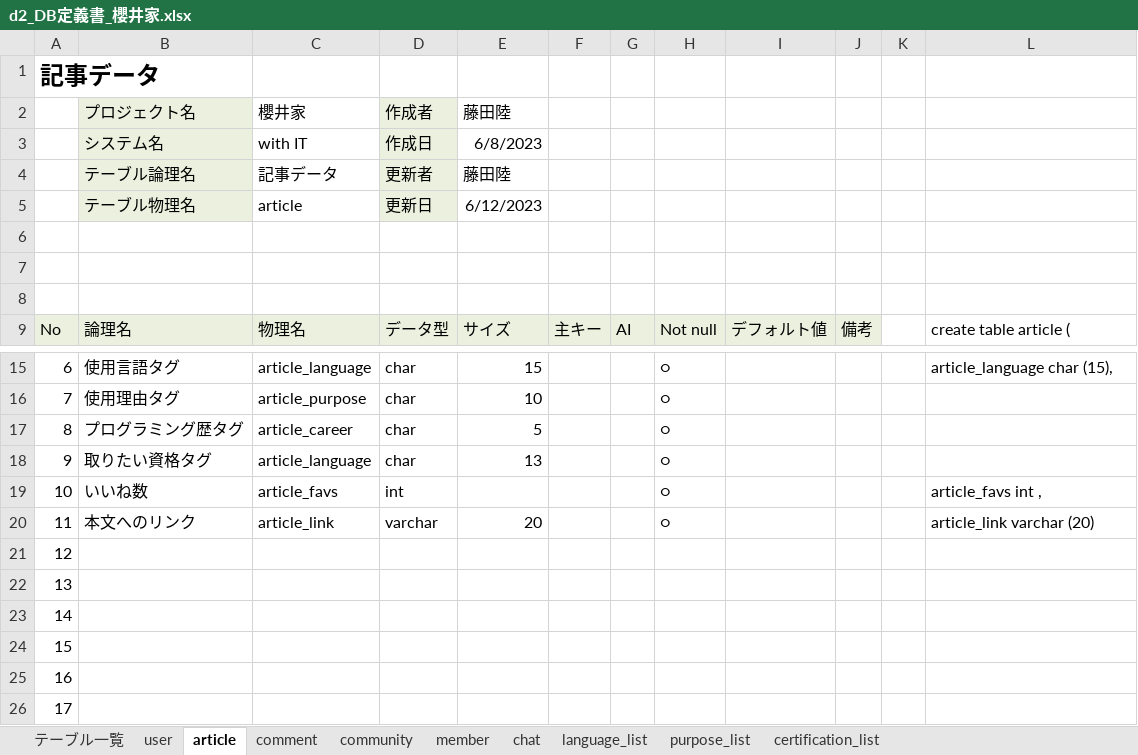
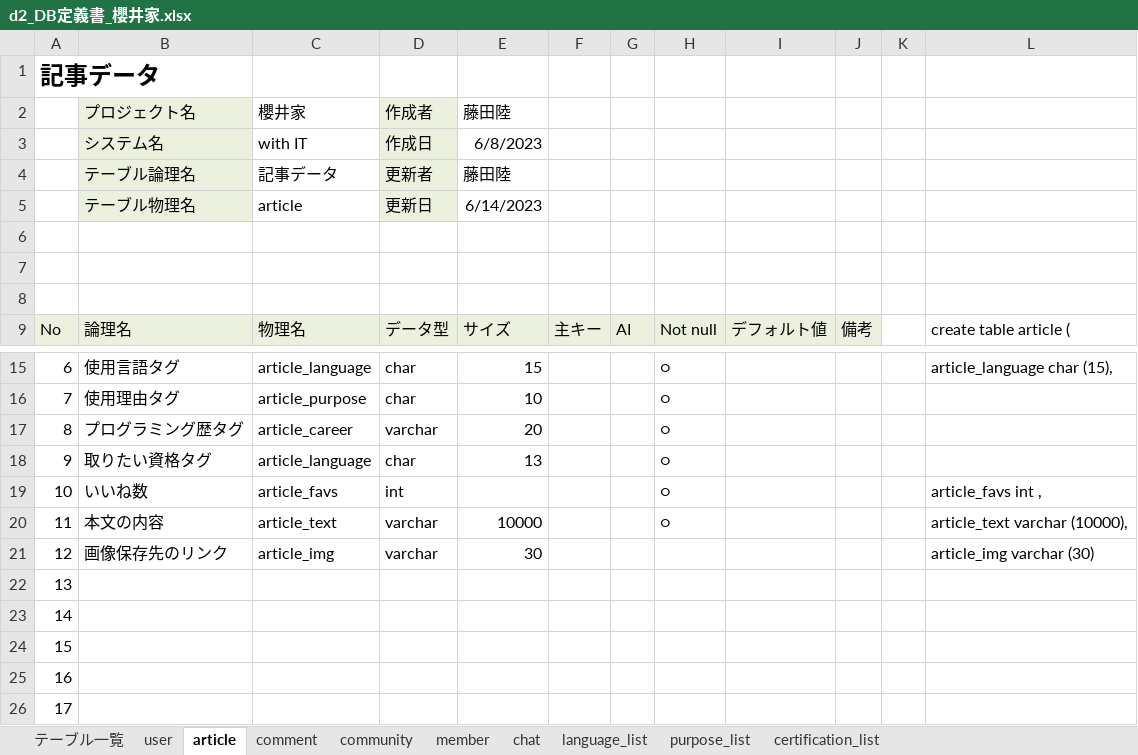
Before and after one commit to dojo2023/D-2, an Excel workbook: doc/d2_DB定義書_櫻井家.xlsx, sheet article, drawn as a sheet; only a part is shown, gaps mark what is left out; values as stored, in another font and other column widths than the file's, no borders; the diff names each change by its address in the sheet, - before the commit and + after, or states it on an @@ line.

Commit message:
データベース更新
DB定義書：article_Linkを削除、article_text, article_imgを追加
各careerの型とサイズの手直し
それに伴うほかファイルの変更

```diff
--- a/doc/d2_DB定義書_櫻井家.xlsx (sheet article)
+++ b/doc/d2_DB定義書_櫻井家.xlsx (sheet article)
-E5 (藤田陸): 6/12/2023
+E5 (藤田陸): 6/14/2023
-D17 (作成者): char
+D17 (作成者): varchar
-E17 (藤田陸): 5
+E17 (藤田陸): 20
-B20 (プロジェクト名): 本文へのリンク
+B20 (プロジェクト名): 本文の内容
-C20 (櫻井家): article_link
+C20 (櫻井家): article_text
-E20 (藤田陸): 20
+E20 (藤田陸): 10000
-L20: article_link varchar (20)
+L20: article_text varchar (10000),
-B21 (プロジェクト名): (empty)
+B21 (プロジェクト名): 画像保存先のリンク
-C21 (櫻井家): (empty)
+C21 (櫻井家): article_img
-D21 (作成者): (empty)
+D21 (作成者): varchar
-E21 (藤田陸): (empty)
+E21 (藤田陸): 30
-L21: (empty)
+L21: article_img varchar (30)
```
Also changed, not shown: sheet community, 2 other files.
